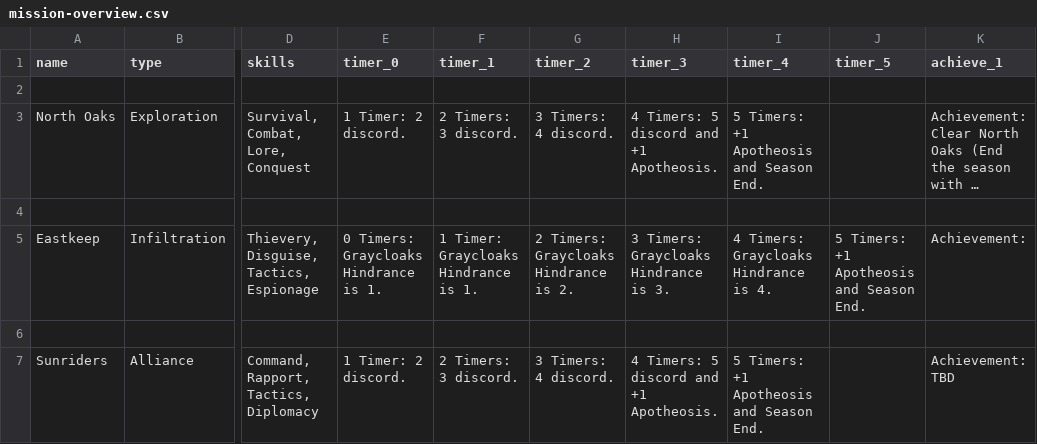
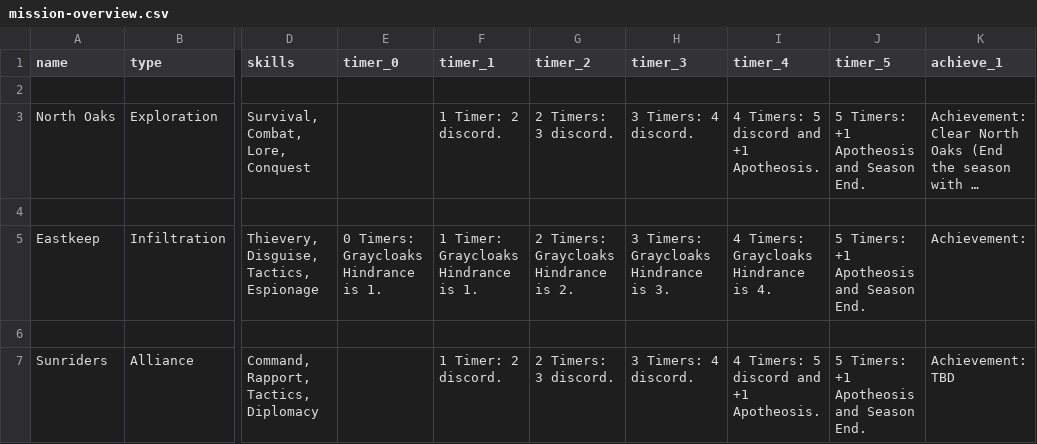
Before and after one commit to ziapeltagames/six-winters, a CSV file: csv/mission-overview.csv, drawn as a sheet; only a part is shown, gaps mark what is left out; long unchanged cells end in …; the diff names each change by its address in the sheet, - before the commit and + after, or states it on an @@ line.

Commit message:
align headers

```diff
--- a/csv/mission-overview.csv
+++ b/csv/mission-overview.csv
-E3 (timer_0): 1 Timer: 2 discord.
+E3 (timer_0): (empty)
-F3 (timer_1): 2 Timers: 3 discord.
+F3 (timer_1): 1 Timer: 2 discord.
-G3 (timer_2): 3 Timers: 4 discord.
+G3 (timer_2): 2 Timers: 3 discord.
-H3 (timer_3): 4 Timers: 5 discord and +1 Apotheosis.
+H3 (timer_3): 3 Timers: 4 discord.
-I3 (timer_4): 5 Timers: +1 Apotheosis and Season End.
+I3 (timer_4): 4 Timers: 5 discord and +1 Apotheosis.
-J3 (timer_5): (empty)
+J3 (timer_5): 5 Timers: +1 Apotheosis and Season End.
-E7 (timer_0): 1 Timer: 2 discord.
+E7 (timer_0): (empty)
-F7 (timer_1): 2 Timers: 3 discord.
+F7 (timer_1): 1 Timer: 2 discord.
-G7 (timer_2): 3 Timers: 4 discord.
+G7 (timer_2): 2 Timers: 3 discord.
-H7 (timer_3): 4 Timers: 5 discord and +1 Apotheosis.
+H7 (timer_3): 3 Timers: 4 discord.
-I7 (timer_4): 5 Timers: +1 Apotheosis and Season End.
+I7 (timer_4): 4 Timers: 5 discord and +1 Apotheosis.
-J7 (timer_5): (empty)
+J7 (timer_5): 5 Timers: +1 Apotheosis and Season End.
```
